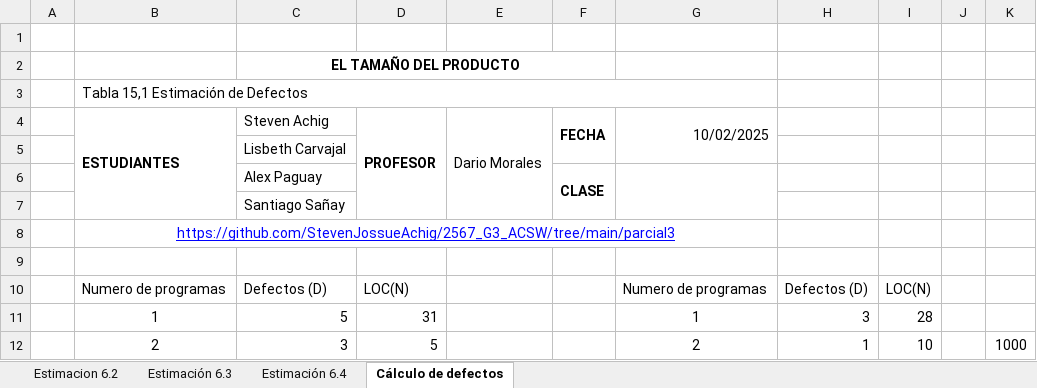
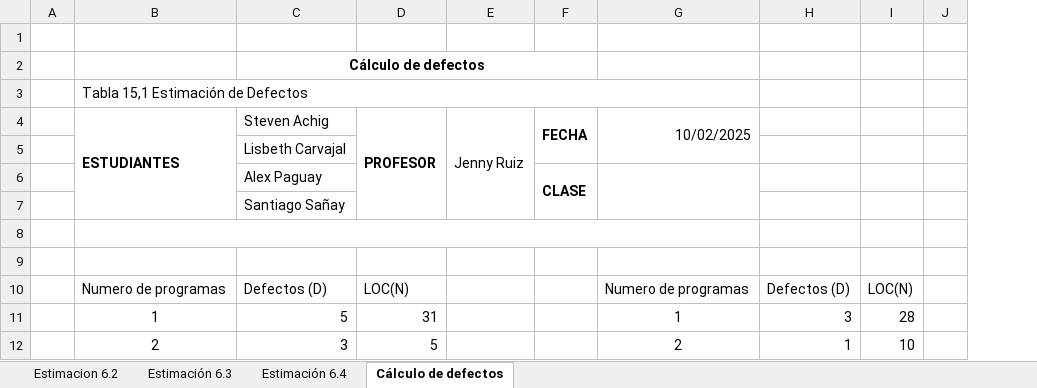
Before and after one commit to StevenJossueAchig/2567_G3_ACSW, an Excel workbook: 03_Parcial3/Metricas/Taller 1_G3ACSW.xlsx, sheet Cálculo de defectos, drawn as a sheet; only a part is shown; values as stored, in another font and other column widths than the file's, no borders; charts and pictures not drawn; removed rows and columns are numbered as before the commit, all else as after; the diff names each change by its address in the sheet, - before the commit and + after, or states it on an @@ line.

Commit message:
Calculo de defectos V1

```diff
--- a/03_Parcial3/Metricas/Taller 1_G3ACSW.xlsx (sheet Cálculo de defectos)
+++ b/03_Parcial3/Metricas/Taller 1_G3ACSW.xlsx (sheet Cálculo de defectos)
-column E (Dario Morales), empty
+column E (Jenny Ruiz), empty
-column K, row 12: 1000
-C2 (Steven Achig): EL TAMAÑO DEL PRODUCTO
+C2 (Steven Achig): Cálculo de defectos
-B8 (ESTUDIANTES): https://github.com/StevenJossueAchig/2567_G3_ACSW/tree/main/parcial3
+B8 (ESTUDIANTES): (empty)
```
